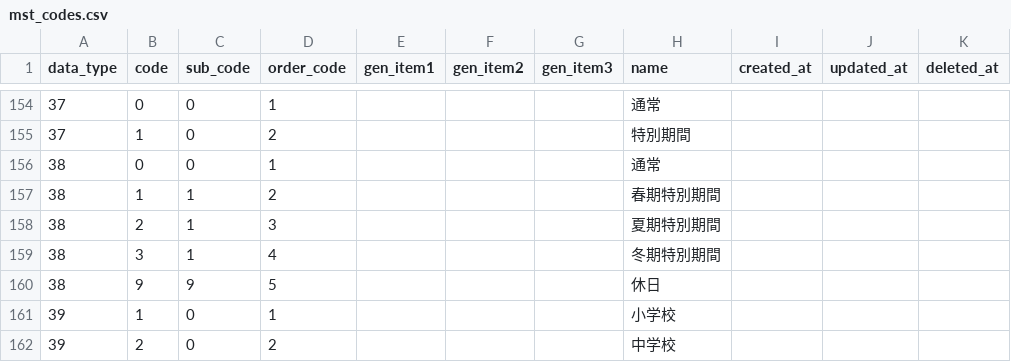
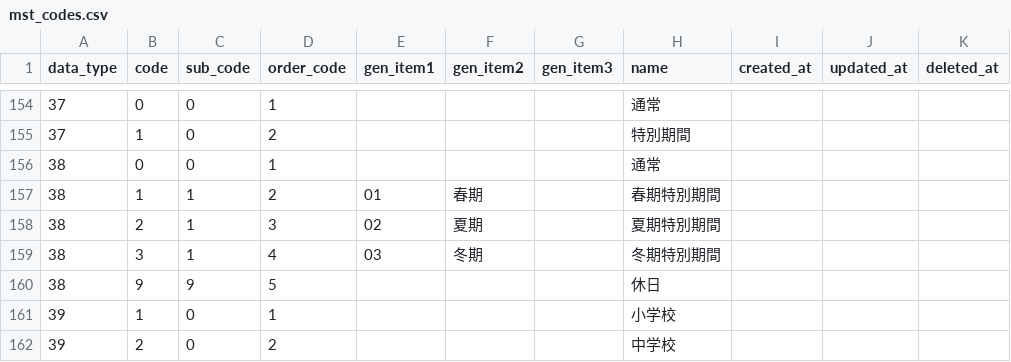
Before and after one commit to Taichi-Muraoka/mypage-sample, a CSV file: source/web-testea/database/csv/mst_codes.csv, drawn as a sheet; only a part is shown, gaps mark what is left out.

```diff
--- a/source/web-testea/database/csv/mst_codes.csv
+++ b/source/web-testea/database/csv/mst_codes.csv
@@ -156,5 +156,5 @@ data_type,code,sub_code,order_code,gen_item1,gen_item2,gen_item3,name,created_at
 38,0,0,1,,,,通常,,,
-38,1,1,2,,,,春期特別期間,,,
-38,2,1,3,,,,夏期特別期間,,,
-38,3,1,4,,,,冬期特別期間,,,
+38,1,1,2,01,春期,,春期特別期間,,,
+38,2,1,3,02,夏期,,夏期特別期間,,,
+38,3,1,4,03,冬期,,冬期特別期間,,,
 38,9,9,5,,,,休日,,,
```
Also changed, not shown: 7 other files.
